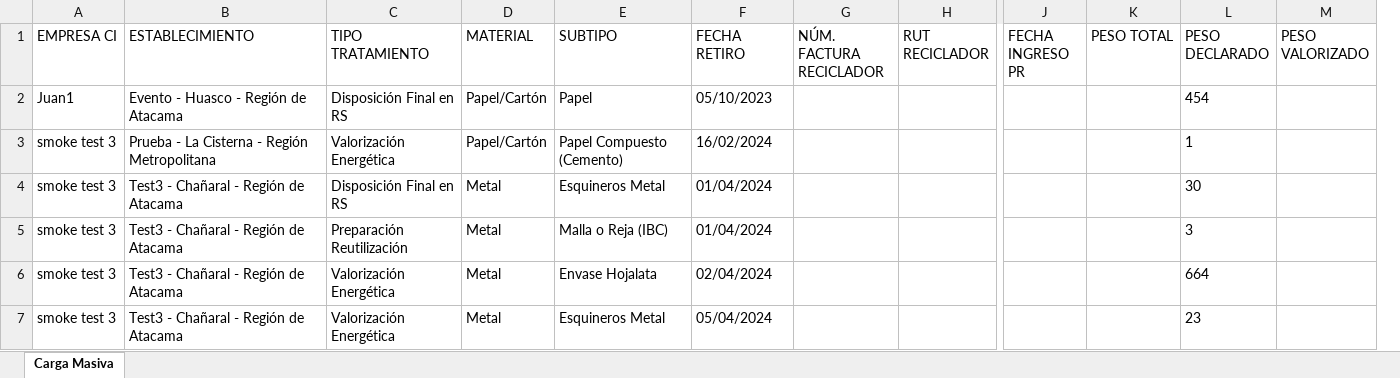
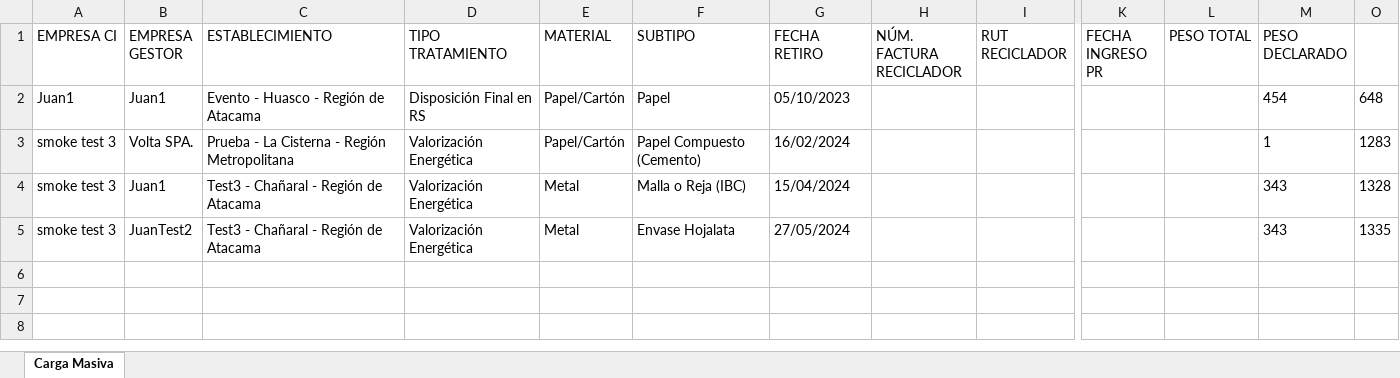
Before and after one commit to PLEYASOFT/rigk-sistema-gestion-residuos, an Excel workbook: desarrollo/rigk-sg-back/files/templates/_carga_masiva_z.xlsx, sheet Carga Masiva, drawn as a sheet; only a part is shown, gaps mark what is left out; values as stored, in another font and other column widths than the file's, no borders; removed rows and columns are numbered as before the commit, all else as after; rows hold the shown columns only; the diff names each change by its address in the sheet, - before the commit and + after, or states it on an @@ line.

Commit message:
Fix carga masiva, creación excel y validaciones

```diff
--- a/desarrollo/rigk-sg-back/files/templates/_carga_masiva_z.xlsx (sheet Carga Masiva)
+++ b/desarrollo/rigk-sg-back/files/templates/_carga_masiva_z.xlsx (sheet Carga Masiva)
+column B (EMPRESA GESTOR), rows 2-5: Juan1 | Volta SPA. | Juan1 | JuanTest2
-column M (PESO VALORIZADO), empty
+column O, rows 2-5: 648 | 1283 | 1328 | 1335
-row 4: smoke test 3 | Test3 - Chañaral - Región de Atacama | Disposición Final en RS | Metal | Esquineros Metal | 01/04/2024 |  |  |  |  | 30
-D4 (TIPO TRATAMIENTO): Preparación Reutilización
+D4 (TIPO TRATAMIENTO): Valorización Energética
-G4 (FECHA RETIRO): 01/04/2024
+G4 (FECHA RETIRO): 15/04/2024
-M4 (PESO DECLARADO): 3
+M4 (PESO DECLARADO): 343
-G5 (FECHA RETIRO): 02/04/2024
+G5 (FECHA RETIRO): 27/05/2024
-M5 (PESO DECLARADO): 664
+M5 (PESO DECLARADO): 343
-row 7: smoke test 3 | Test3 - Chañaral - Región de Atacama | Valorización Energética | Metal | Esquineros Metal | 05/04/2024 |  |  |  |  | 23
```
Also changed, not shown: hidden cells, 4 other files.
